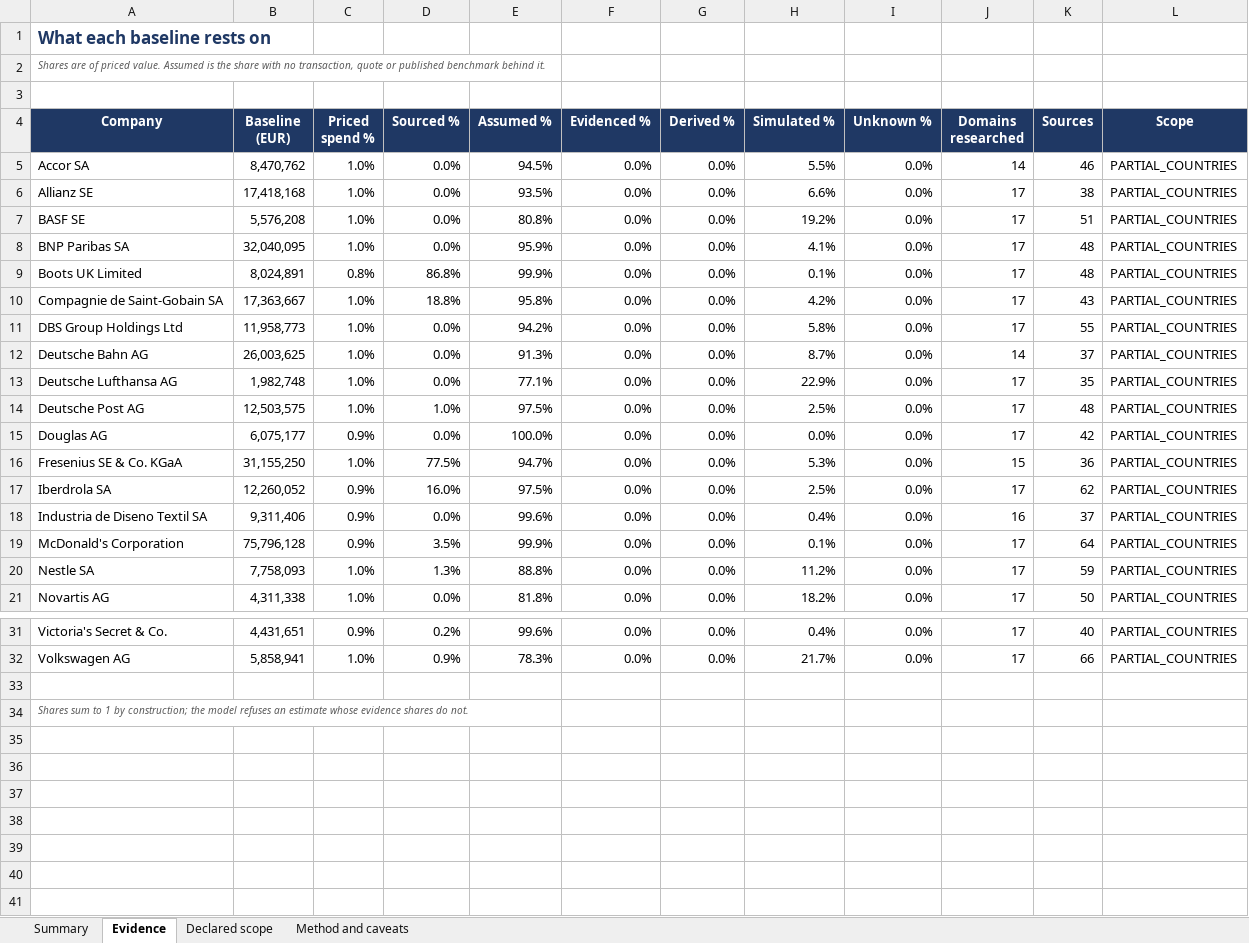
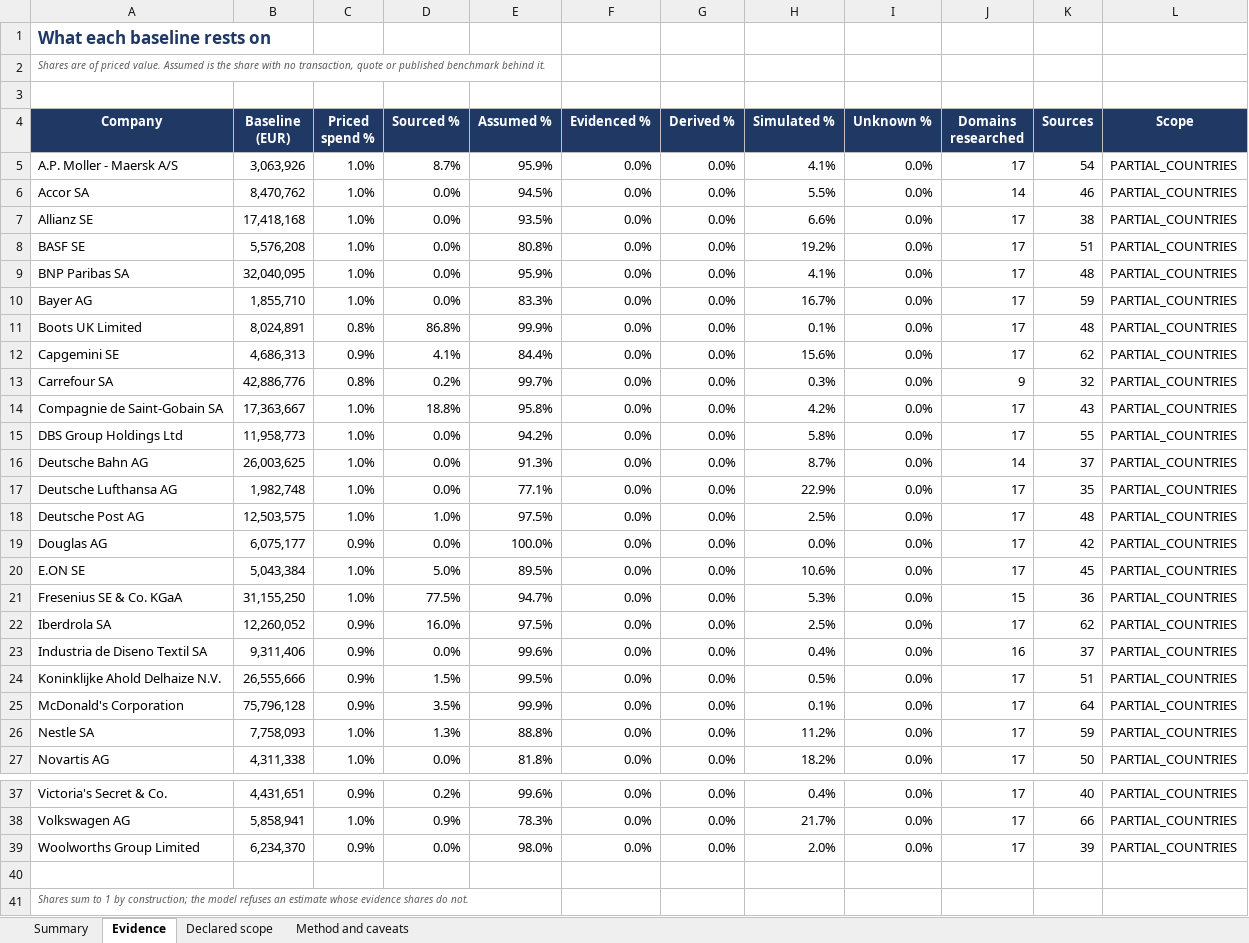
Before and after one commit to cbartosch/B2B-network-cost-transformation, an Excel workbook: docs/sample-set-summary.xlsx, sheet Evidence, drawn as a sheet; only a part is shown, gaps mark what is left out; values as stored, in another font and other column widths than the file's, no borders; the diff names each change by its address in the sheet, - before the commit and + after, or states it on an @@ line.

```diff
--- a/docs/sample-set-summary.xlsx (sheet Evidence)
+++ b/docs/sample-set-summary.xlsx (sheet Evidence)
+row 5: A.P. Moller - Maersk A/S | 3,063,926 | 1.0% | 8.7% | 95.9% | 0.0% | 0.0% | 4.1% | 0.0% | 17 | 54 | PARTIAL_COUNTRIES
+row 10: Bayer AG | 1,855,710 | 1.0% | 0.0% | 83.3% | 0.0% | 0.0% | 16.7% | 0.0% | 17 | 59 | PARTIAL_COUNTRIES
+row 12: Capgemini SE | 4,686,313 | 0.9% | 4.1% | 84.4% | 0.0% | 0.0% | 15.6% | 0.0% | 17 | 62 | PARTIAL_COUNTRIES
+row 13: Carrefour SA | 42,886,776 | 0.8% | 0.2% | 99.7% | 0.0% | 0.0% | 0.3% | 0.0% | 9 | 32 | PARTIAL_COUNTRIES
+row 20: E.ON SE | 5,043,384 | 1.0% | 5.0% | 89.5% | 0.0% | 0.0% | 10.6% | 0.0% | 17 | 45 | PARTIAL_COUNTRIES
+row 24: Koninklijke Ahold Delhaize N.V. | 26,555,666 | 0.9% | 1.5% | 99.5% | 0.0% | 0.0% | 0.5% | 0.0% | 17 | 51 | PARTIAL_COUNTRIES
+row 39: Woolworths Group Limited | 6,234,370 | 0.9% | 0.0% | 98.0% | 0.0% | 0.0% | 2.0% | 0.0% | 17 | 39 | PARTIAL_COUNTRIES
```
Also changed, not shown: sheet Summary, sheet Declared scope, sheet Method and caveats, 34 other files.
